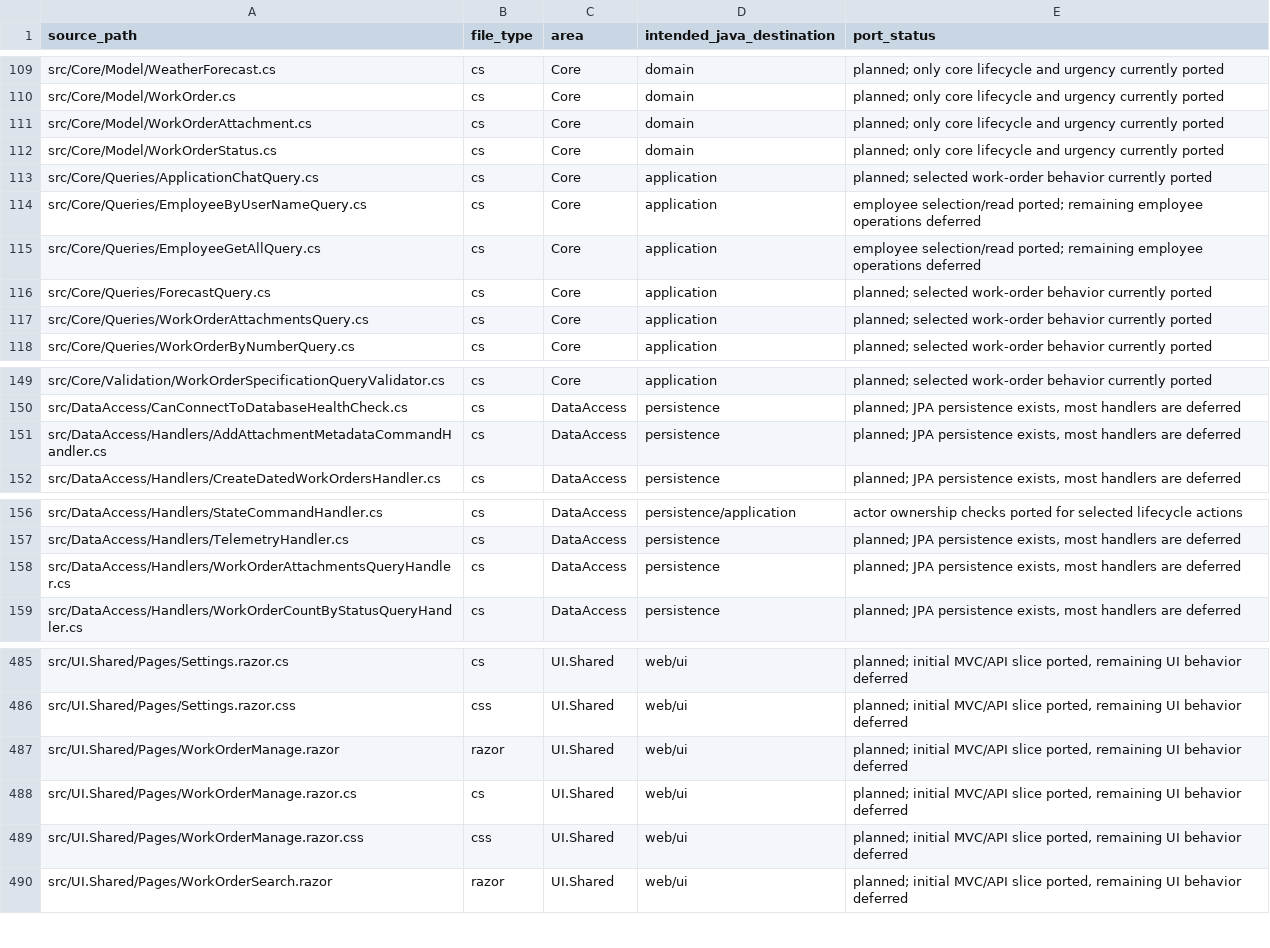
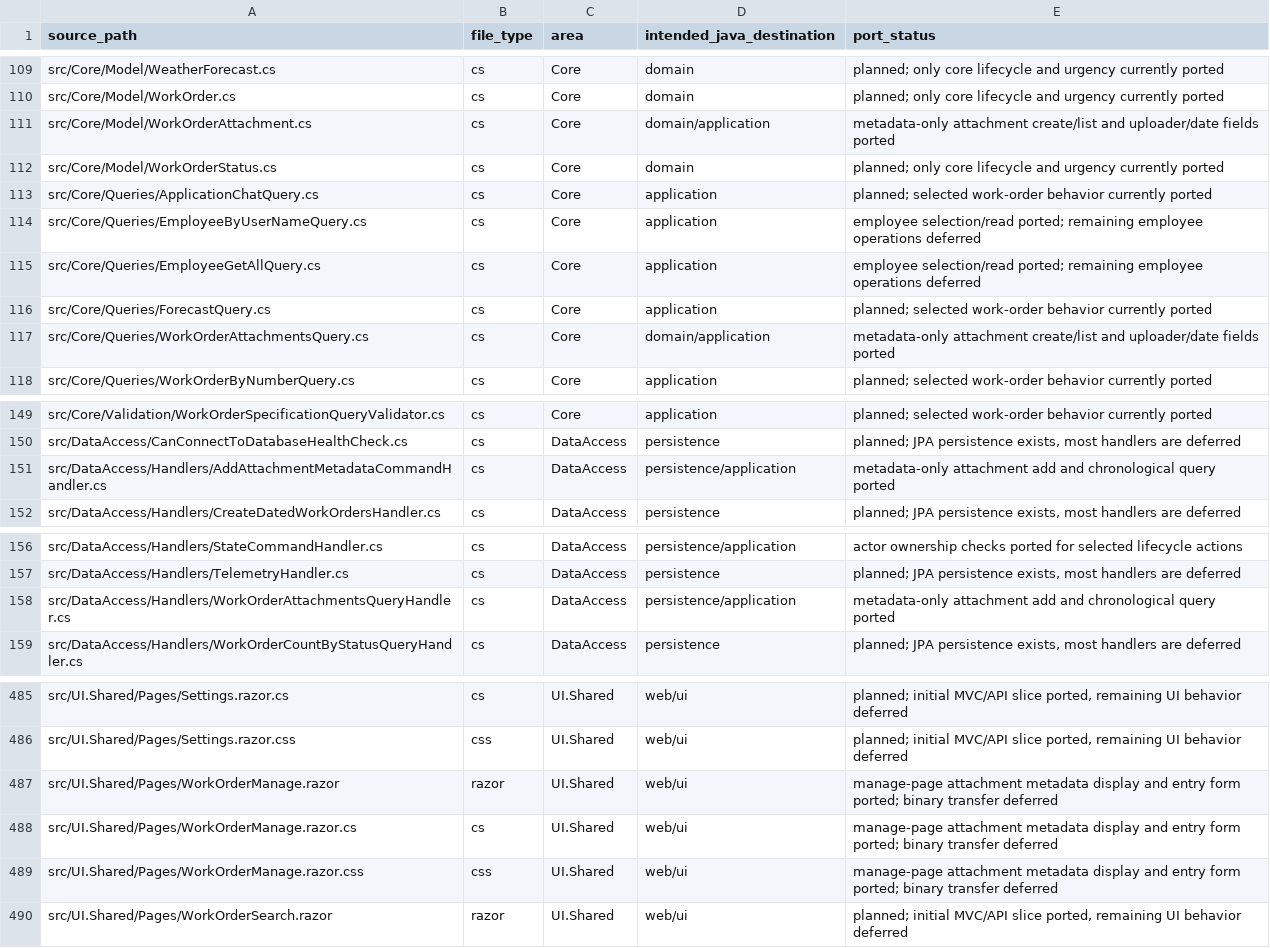
Before and after one commit to ClearMeasureLabs/bootcamp-palermo-workorders, a CSV file: rewrite/java-spring/SOURCE_INVENTORY.csv, drawn as a sheet; only a part is shown, gaps mark what is left out; the diff covers the shown part only.

Commit message:
Add metadata-only work-order attachments

```diff
--- a/rewrite/java-spring/SOURCE_INVENTORY.csv
+++ b/rewrite/java-spring/SOURCE_INVENTORY.csv
@@ -110,3 +110,3 @@ src/Core/Model/WeatherForecast.cs,cs,Core,domain,planned; only core lifecycle an
 src/Core/Model/WorkOrder.cs,cs,Core,domain,planned; only core lifecycle and urgency currently ported
-src/Core/Model/WorkOrderAttachment.cs,cs,Core,domain,planned; only core lifecycle and urgency currently ported
+src/Core/Model/WorkOrderAttachment.cs,cs,Core,domain/application,metadata-only attachment create/list and uploader/date fields ported
 src/Core/Model/WorkOrderStatus.cs,cs,Core,domain,planned; only core lifecycle and urgency currently ported
@@ -116,3 +116,3 @@ src/Core/Queries/EmployeeGetAllQuery.cs,cs,Core,application,employee selection/r
 src/Core/Queries/ForecastQuery.cs,cs,Core,application,planned; selected work-order behavior currently ported
-src/Core/Queries/WorkOrderAttachmentsQuery.cs,cs,Core,application,planned; selected work-order behavior currently ported
+src/Core/Queries/WorkOrderAttachmentsQuery.cs,cs,Core,domain/application,metadata-only attachment create/list and uploader/date fields ported
 src/Core/Queries/WorkOrderByNumberQuery.cs,cs,Core,application,planned; selected work-order behavior currently ported
@@ -150,3 +150,3 @@ src/Core/Validation/WorkOrderSpecificationQueryValidator.cs,cs,Core,application,
 src/DataAccess/CanConnectToDatabaseHealthCheck.cs,cs,DataAccess,persistence,"planned; JPA persistence exists, most handlers are deferred"
-src/DataAccess/Handlers/AddAttachmentMetadataCommandHandler.cs,cs,DataAccess,persistence,"planned; JPA persistence exists, most handlers are deferred"
+src/DataAccess/Handlers/AddAttachmentMetadataCommandHandler.cs,cs,DataAccess,persistence/application,metadata-only attachment add and chronological query ported
 src/DataAccess/Handlers/CreateDatedWorkOrdersHandler.cs,cs,DataAccess,persistence,"planned; JPA persistence exists, most handlers are deferred"
@@ -157,3 +157,3 @@ src/DataAccess/Handlers/StateCommandHandler.cs,cs,DataAccess,persistence/applica
 src/DataAccess/Handlers/TelemetryHandler.cs,cs,DataAccess,persistence,"planned; JPA persistence exists, most handlers are deferred"
-src/DataAccess/Handlers/WorkOrderAttachmentsQueryHandler.cs,cs,DataAccess,persistence,"planned; JPA persistence exists, most handlers are deferred"
+src/DataAccess/Handlers/WorkOrderAttachmentsQueryHandler.cs,cs,DataAccess,persistence/application,metadata-only attachment add and chronological query ported
 src/DataAccess/Handlers/WorkOrderCountByStatusQueryHandler.cs,cs,DataAccess,persistence,"planned; JPA persistence exists, most handlers are deferred"
@@ -486,5 +486,5 @@ src/UI.Shared/Pages/Settings.razor.cs,cs,UI.Shared,web/ui,"planned; initial MVC/
 src/UI.Shared/Pages/Settings.razor.css,css,UI.Shared,web/ui,"planned; initial MVC/API slice ported, remaining UI behavior deferred"
-src/UI.Shared/Pages/WorkOrderManage.razor,razor,UI.Shared,web/ui,"planned; initial MVC/API slice ported, remaining UI behavior deferred"
-src/UI.Shared/Pages/WorkOrderManage.razor.cs,cs,UI.Shared,web/ui,"planned; initial MVC/API slice ported, remaining UI behavior deferred"
-src/UI.Shared/Pages/WorkOrderManage.razor.css,css,UI.Shared,web/ui,"planned; initial MVC/API slice ported, remaining UI behavior deferred"
+src/UI.Shared/Pages/WorkOrderManage.razor,razor,UI.Shared,web/ui,manage-page attachment metadata display and entry form ported; binary transfer deferred
+src/UI.Shared/Pages/WorkOrderManage.razor.cs,cs,UI.Shared,web/ui,manage-page attachment metadata display and entry form ported; binary transfer deferred
+src/UI.Shared/Pages/WorkOrderManage.razor.css,css,UI.Shared,web/ui,manage-page attachment metadata display and entry form ported; binary transfer deferred
 src/UI.Shared/Pages/WorkOrderSearch.razor,razor,UI.Shared,web/ui,"planned; initial MVC/API slice ported, remaining UI behavior deferred"
```
Also changed, not shown: 6 edited cells elsewhere in this file, 12 other files.
